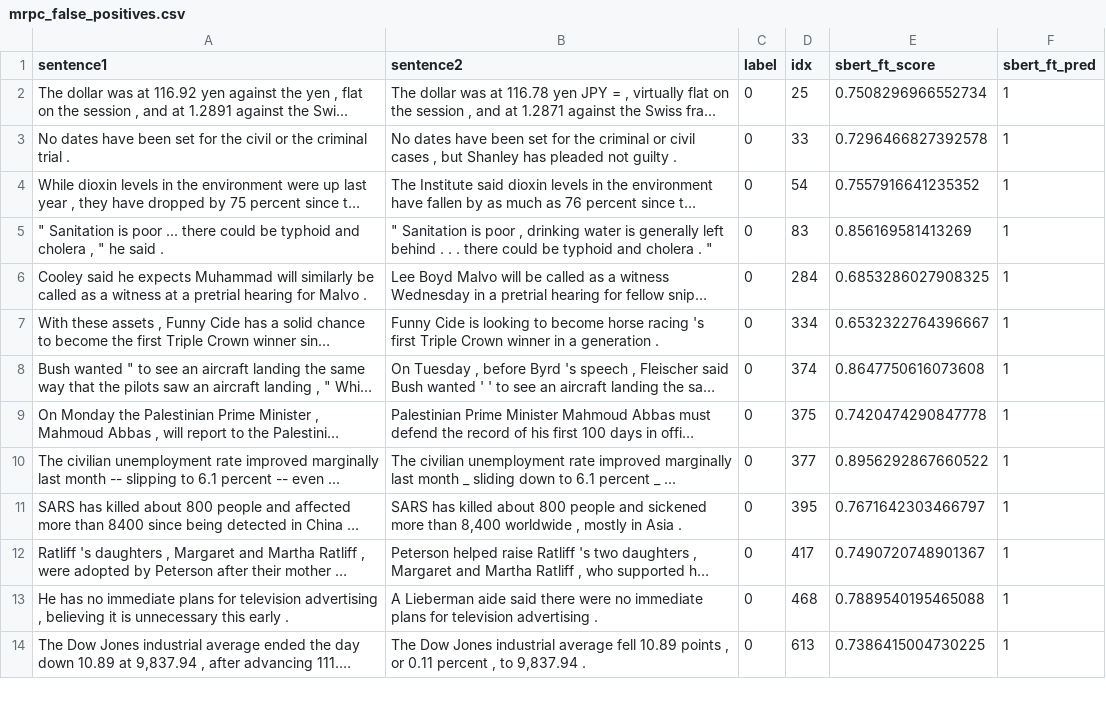
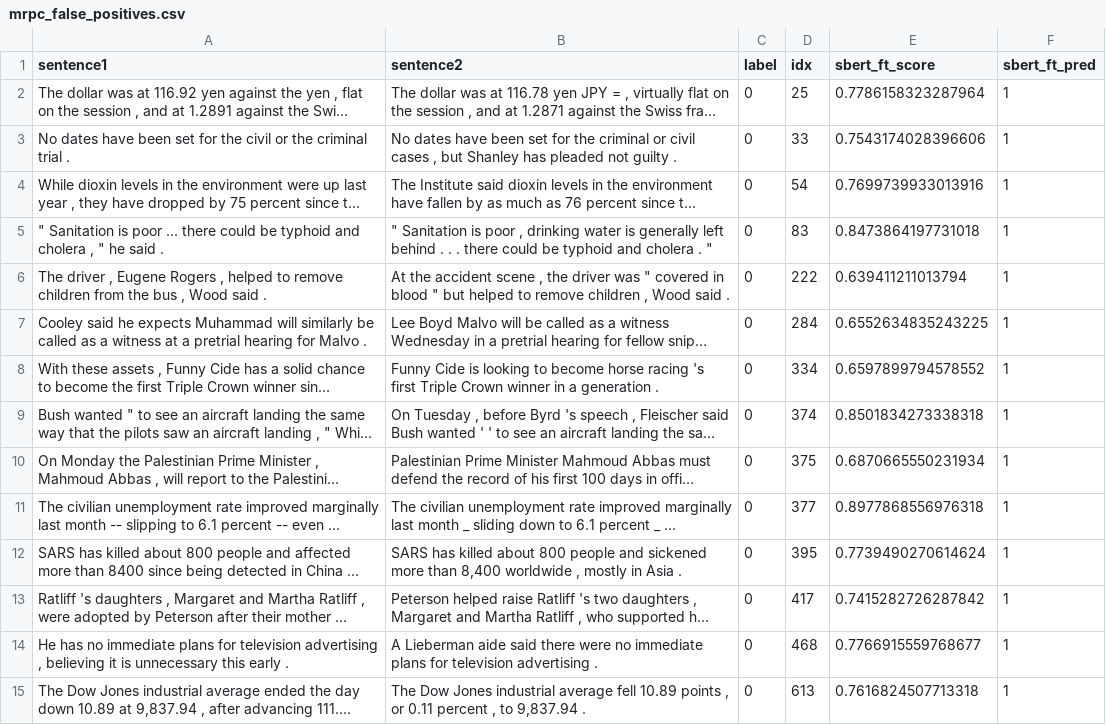
Before and after one commit to RedInJector/NLP-assignment, a CSV file: src/output/mrpc_false_positives.csv, drawn as a sheet; only a part is shown; long unchanged cells end in …; addresses are those after the commit; the diff covers the shown part only; the diff names each change by its address in the sheet, - before the commit and + after, or states it on an @@ line.

```diff
--- a/src/output/mrpc_false_positives.csv
+++ b/src/output/mrpc_false_positives.csv
-E2 (sbert_ft_score): 0.7508296966552734
+E2 (sbert_ft_score): 0.7786158323287964
-E3 (sbert_ft_score): 0.7296466827392578
+E3 (sbert_ft_score): 0.7543174028396606
-E4 (sbert_ft_score): 0.7557916641235352
+E4 (sbert_ft_score): 0.7699739933013916
-E5 (sbert_ft_score): 0.856169581413269
+E5 (sbert_ft_score): 0.8473864197731018
+row 6: The driver , Eugene Rogers , helped to remove children from the bus , Wood said . | At the accident scene , the driver was " covered in blood " but helped to remove children , Wood said . | 0 | 222 | 0.639411211013794 | 1
-E7 (sbert_ft_score): 0.6853286027908325
+E7 (sbert_ft_score): 0.6552634835243225
-E8 (sbert_ft_score): 0.6532322764396667
+E8 (sbert_ft_score): 0.6597899794578552
-E9 (sbert_ft_score): 0.8647750616073608
+E9 (sbert_ft_score): 0.8501834273338318
-E10 (sbert_ft_score): 0.7420474290847778
+E10 (sbert_ft_score): 0.6870665550231934
-E11 (sbert_ft_score): 0.8956292867660522
+E11 (sbert_ft_score): 0.8977868556976318
-E12 (sbert_ft_score): 0.7671642303466797
+E12 (sbert_ft_score): 0.7739490270614624
-E13 (sbert_ft_score): 0.7490720748901367
+E13 (sbert_ft_score): 0.7415282726287842
-E14 (sbert_ft_score): 0.7889540195465088
+E14 (sbert_ft_score): 0.7766915559768677
-E15 (sbert_ft_score): 0.7386415004730225
+E15 (sbert_ft_score): 0.7616824507713318
```
Also changed, not shown: 5 added rows and 65 edited cells elsewhere in this file, src/output/cross_dataset_rank_summary.csv, src/output/mrpc_false_negatives.csv, 11 other files.
